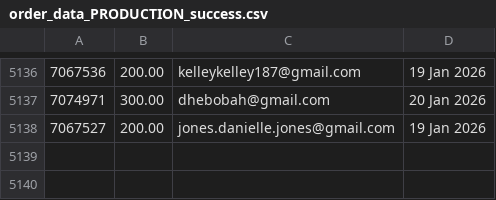
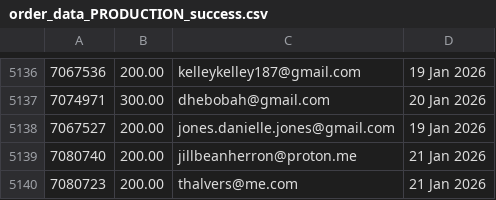
Before and after one commit to jdeck88/ffcsa_scripts, a CSV file: localline/data/order_data_PRODUCTION_success.csv, drawn as a sheet; only a part is shown, gaps mark what is left out.

Commit message:
Update data files

```diff
--- a/localline/data/order_data_PRODUCTION_success.csv
+++ b/localline/data/order_data_PRODUCTION_success.csv
@@ -5138 +5138,3 @@
 7067527,200.00,jones.danielle.jones@gmail.com,19 Jan 2026
+7080740,200.00,jillbeanherron@proton.me,21 Jan 2026
+7080723,200.00,thalvers@me.com,21 Jan 2026
```
